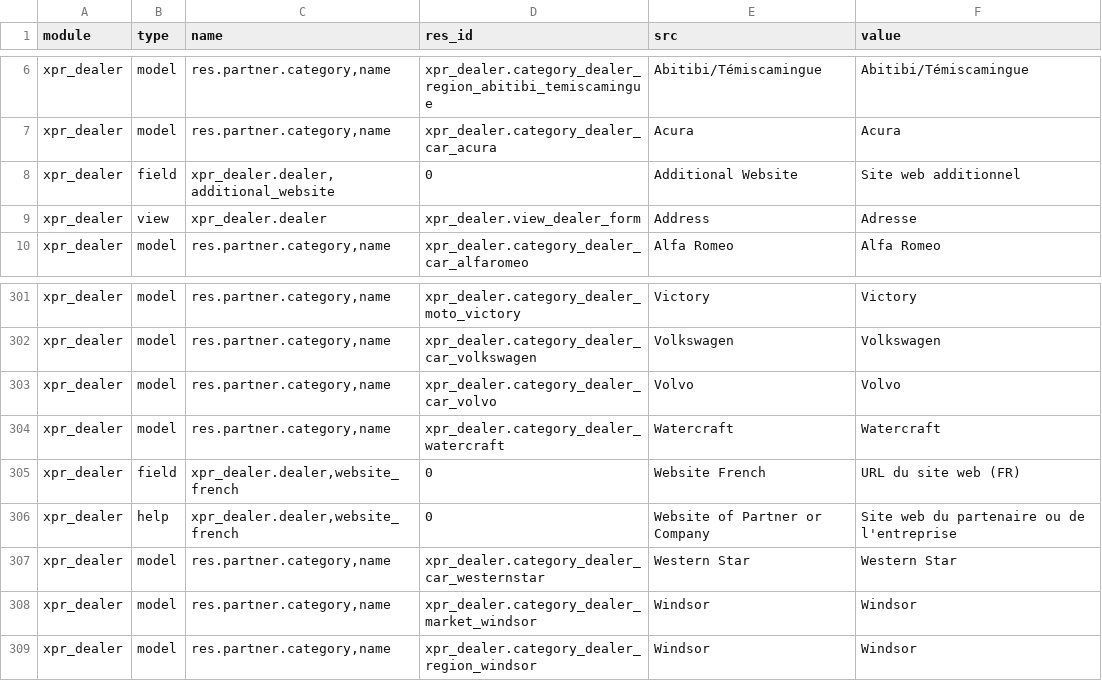
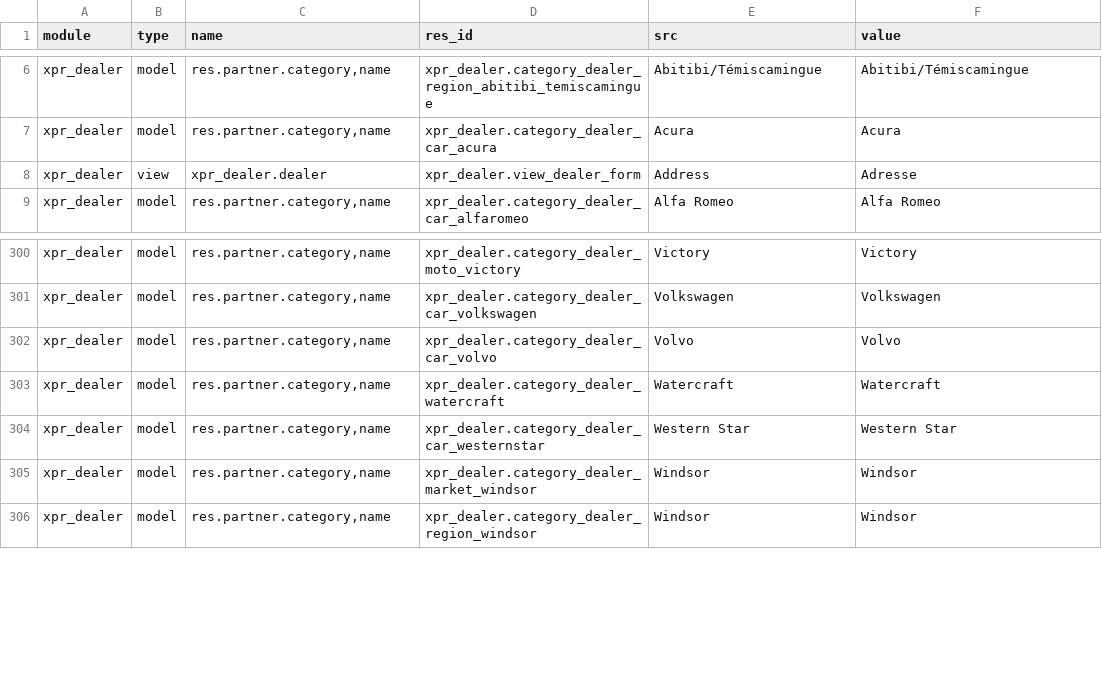
Before and after one commit to Xprima-ERP/odoo_addons, a CSV file: xpr_dealer/i18n/fr_FR.csv, drawn as a sheet; only a part is shown, gaps mark what is left out.

Commit message:
1594 - XIS update with bilingual website field

```diff
--- a/xpr_dealer/i18n/fr_FR.csv
+++ b/xpr_dealer/i18n/fr_FR.csv
@@ -7,3 +7,2 @@ xpr_dealer,model,"res.partner.category,name",xpr_dealer.category_dealer_region_a
 xpr_dealer,model,"res.partner.category,name",xpr_dealer.category_dealer_car_acura,Acura,Acura
-xpr_dealer,field,"xpr_dealer.dealer,additional_website",0,Additional Website,Site web additionnel
 xpr_dealer,view,xpr_dealer.dealer,xpr_dealer.view_dealer_form,Address,Adresse
@@ -304,4 +303,2 @@ xpr_dealer,model,"res.partner.category,name",xpr_dealer.category_dealer_car_volv
 xpr_dealer,model,"res.partner.category,name",xpr_dealer.category_dealer_watercraft,Watercraft,Watercraft
-xpr_dealer,field,"xpr_dealer.dealer,website_french",0,Website French,URL du site web (FR)
-xpr_dealer,help,"xpr_dealer.dealer,website_french",0,Website of Partner or Company,Site web du partenaire ou de l'entreprise
 xpr_dealer,model,"res.partner.category,name",xpr_dealer.category_dealer_car_westernstar,Western Star,Western Star
```
Also changed, not shown: 3 other files.
